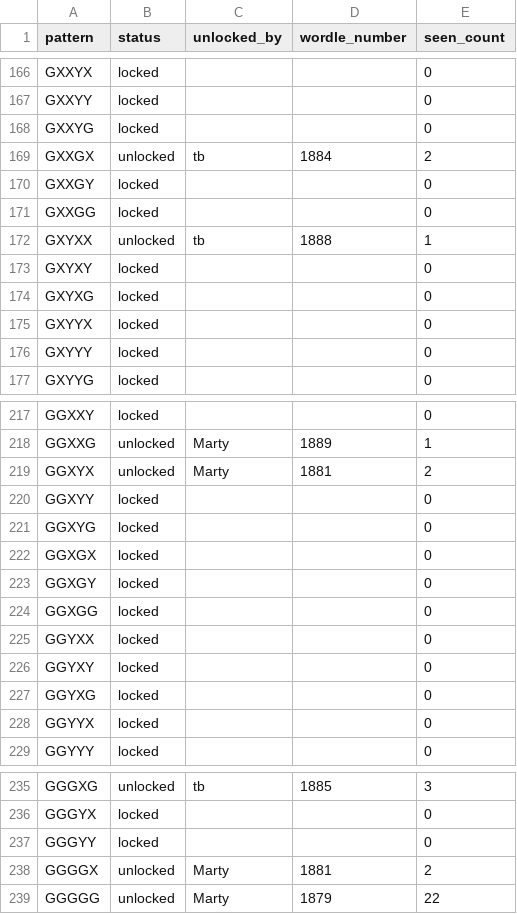
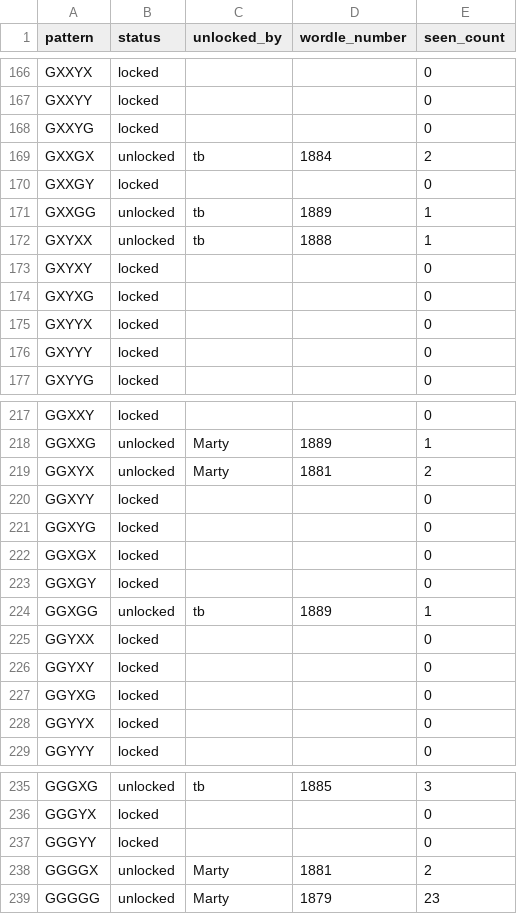
Before and after one commit to katamartini/katamartini.github.io, a CSV file: wurble.csv, drawn as a sheet; only a part is shown, gaps mark what is left out.

```diff
--- a/wurble.csv
+++ b/wurble.csv
@@ -170,3 +170,3 @@ GXXGX,unlocked,tb,1884,2
 GXXGY,locked,,,0
-GXXGG,locked,,,0
+GXXGG,unlocked,tb,1889,1
 GXYXX,unlocked,tb,1888,1
@@ -223,3 +223,3 @@ GGXGX,locked,,,0
 GGXGY,locked,,,0
-GGXGG,locked,,,0
+GGXGG,unlocked,tb,1889,1
 GGYXX,locked,,,0
@@ -238,2 +238,2 @@ GGGYY,locked,,,0
 GGGGX,unlocked,Marty,1881,2
-GGGGG,unlocked,Marty,1879,22
+GGGGG,unlocked,Marty,1879,23
```
